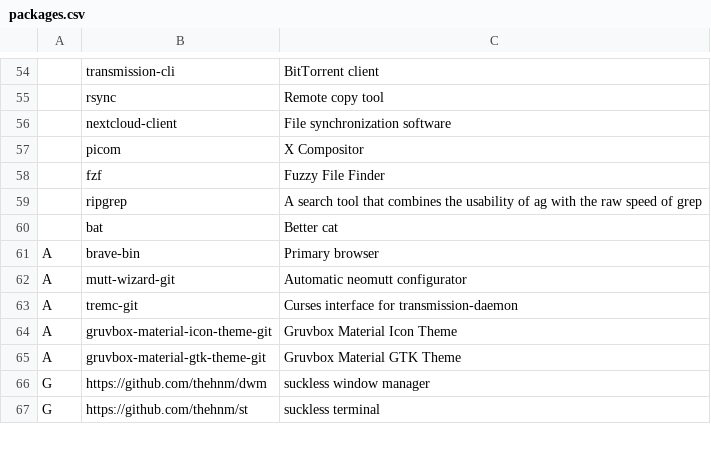
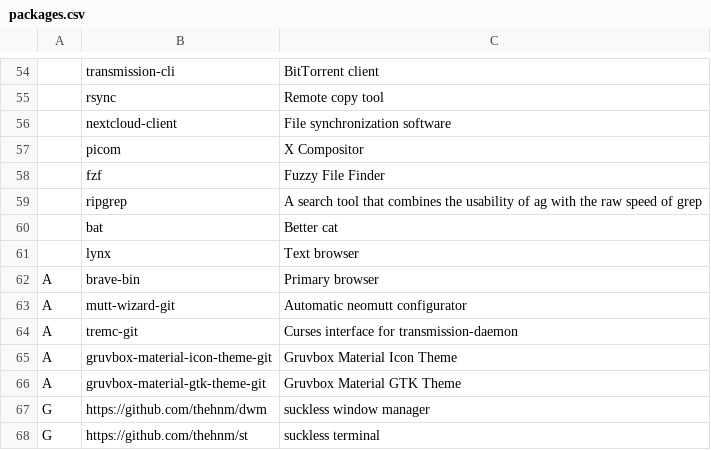
Before and after one commit to thehnm/sexyarch, a CSV file: packages.csv, drawn as a sheet; only a part is shown, gaps mark what is left out.

Commit message:
Add lynx

```diff
--- a/packages.csv
+++ b/packages.csv
@@ -60,2 +60,3 @@
 ,bat,"Better cat"
+,lynx,"Text browser"
 A,brave-bin,"Primary browser"
```
